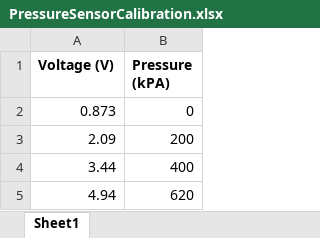
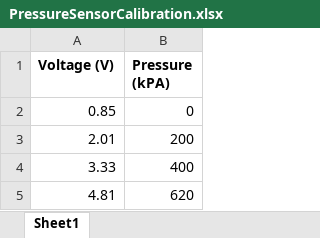
Before and after one commit to Agile-and-Adaptive-Robotics/Bipedal_Robot, an Excel workbook: Testing_Data/PressureSensorCalibration.xlsx, sheet Sheet1, drawn as a sheet; values as stored, in another font and other column widths than the file's, no borders; charts and pictures not drawn; the diff names each change by its address in the sheet, - before the commit and + after, or states it on an @@ line.

Commit message:
Update PressureSensorCalibration.xlsx

```diff
--- a/Testing_Data/PressureSensorCalibration.xlsx (sheet Sheet1)
+++ b/Testing_Data/PressureSensorCalibration.xlsx (sheet Sheet1)
-A2 (Voltage (V)): 0.873
+A2 (Voltage (V)): 0.85
-A3 (Voltage (V)): 2.09
+A3 (Voltage (V)): 2.01
-A4 (Voltage (V)): 3.44
+A4 (Voltage (V)): 3.33
-A5 (Voltage (V)): 4.94
+A5 (Voltage (V)): 4.81
```
Also changed, not shown: charts or pictures.
